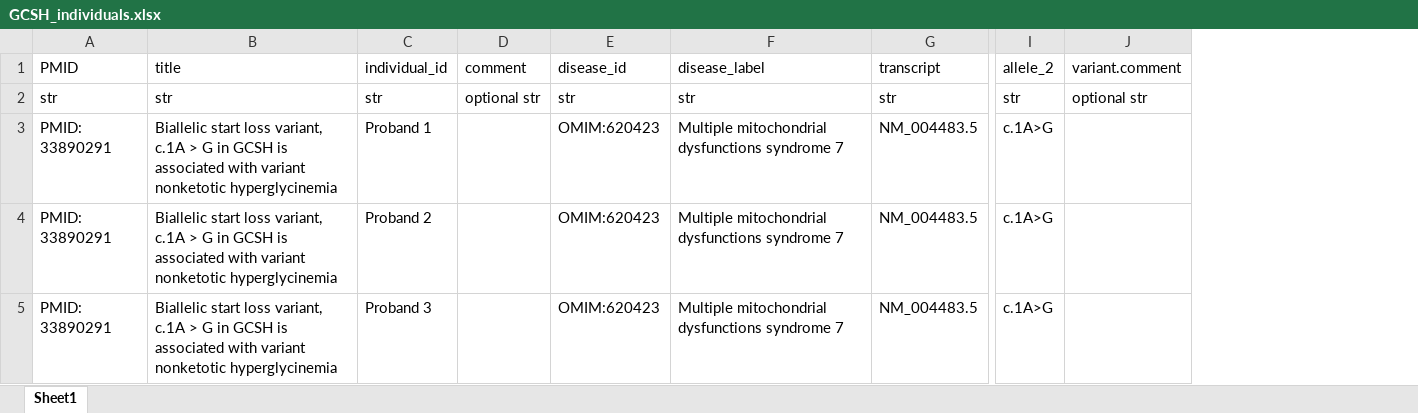
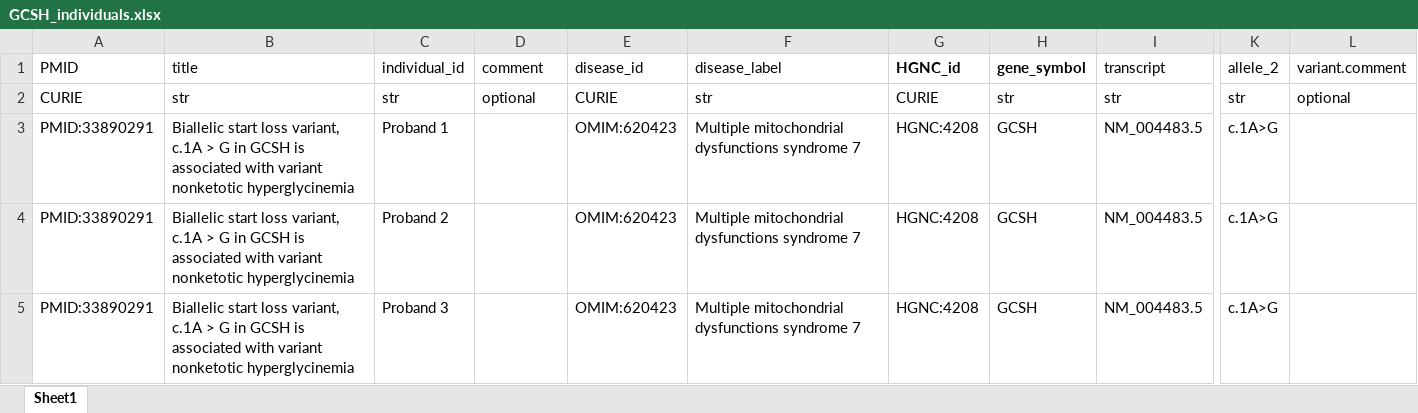
Before and after one commit to monarch-initiative/phenopacket-store, an Excel workbook: notebooks/GCSH/input/GCSH_individuals.xlsx, sheet Sheet1, drawn as a sheet; only a part is shown, gaps mark what is left out; values as stored, in another font and other column widths than the file's, no borders; removed rows and columns are numbered as before the commit, all else as after; the diff names each change by its address in the sheet, - before the commit and + after, or states it on an @@ line.

Commit message:
GCSH

```diff
--- a/notebooks/GCSH/input/GCSH_individuals.xlsx (sheet Sheet1)
+++ b/notebooks/GCSH/input/GCSH_individuals.xlsx (sheet Sheet1)
-column A, rows 1-5: PMID | str | PMID: 33890291 | PMID: 33890291 | PMID: 33890291
+column A, rows 1-5: PMID | CURIE | PMID:33890291 | PMID:33890291 | PMID:33890291
+column G, rows 1-5: HGNC_id | CURIE | HGNC:4208 | HGNC:4208 | HGNC:4208
+column H, rows 1-5: gene_symbol | str | GCSH | GCSH | GCSH
-D2: optional str
+D2: optional
-E2: str
+E2: CURIE
-L2: optional str
+L2: optional
```
Also changed, not shown: notebooks/GABBR1/input/GABBR1_individuals.xlsx, 15 other files.
